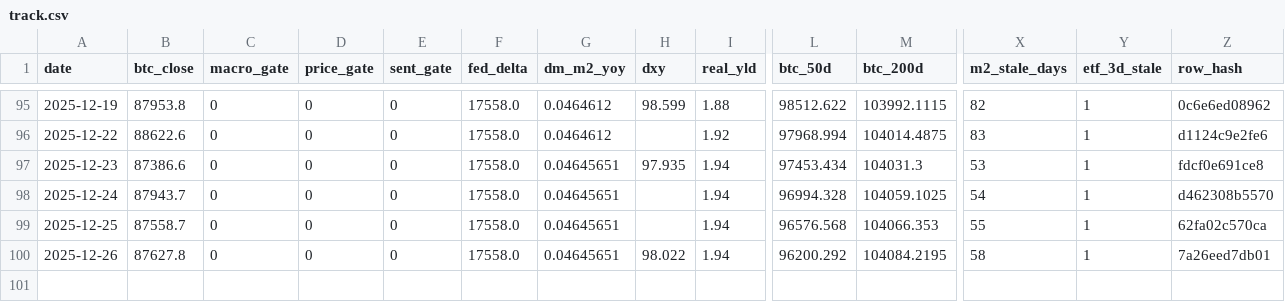
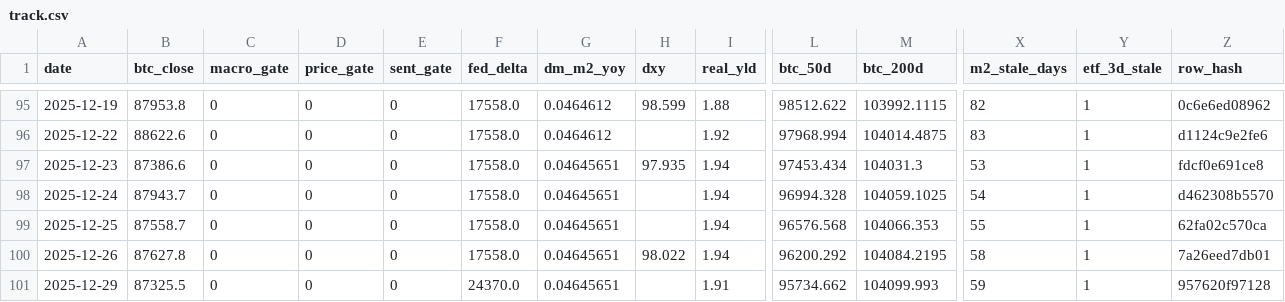
Before and after one commit to matthewprotti/btc_macro_agent_v2.py, a CSV file: track.csv, drawn as a sheet; only a part is shown, gaps mark what is left out; rows hold the shown columns only; the diff names each change by its address in the sheet, - before the commit and + after, or states it on an @@ line.

```diff
--- a/track.csv
+++ b/track.csv
+row 101: 2025-12-29 | 87325.5 | 0 | 0 | 0 | 24370.0 | 0.04645651 |  | 1.91 | 95734.662 | 104099.993 | 59 | 1 | 957620f97128
```
Also changed, not shown: data/BTCUSD.csv, data/REALYLD.csv, 2 other files.
